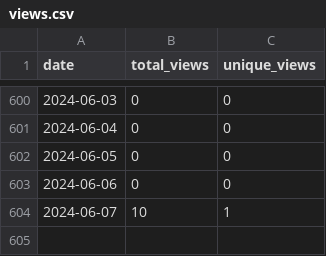
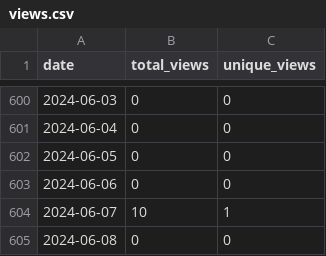
Before and after one commit to merrymitch/COMP3350, a CSV file: .traffic/views.csv, drawn as a sheet; only a part is shown, gaps mark what is left out.

```diff
--- a/.traffic/views.csv
+++ b/.traffic/views.csv
@@ -604 +604,2 @@ date,total_views,unique_views
 2024-06-07,10,1
+2024-06-08,0,0
```
Also changed, not shown: .traffic/clones.csv, 3 other files.
